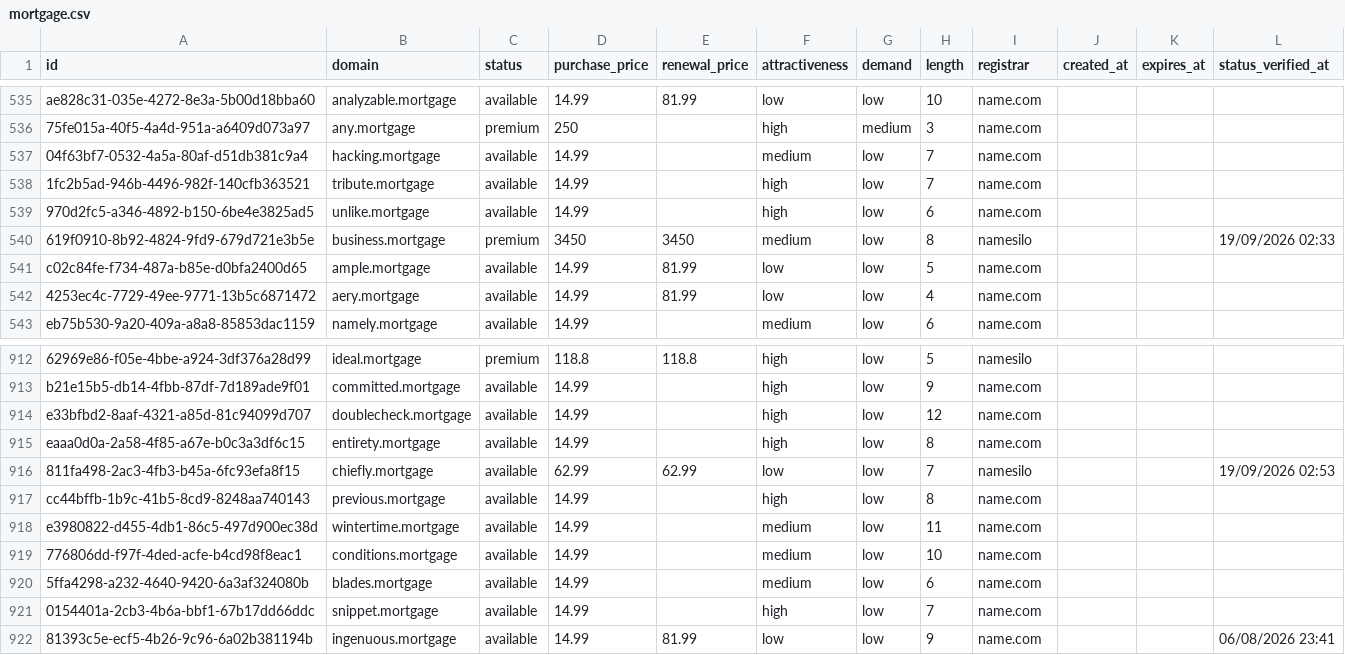
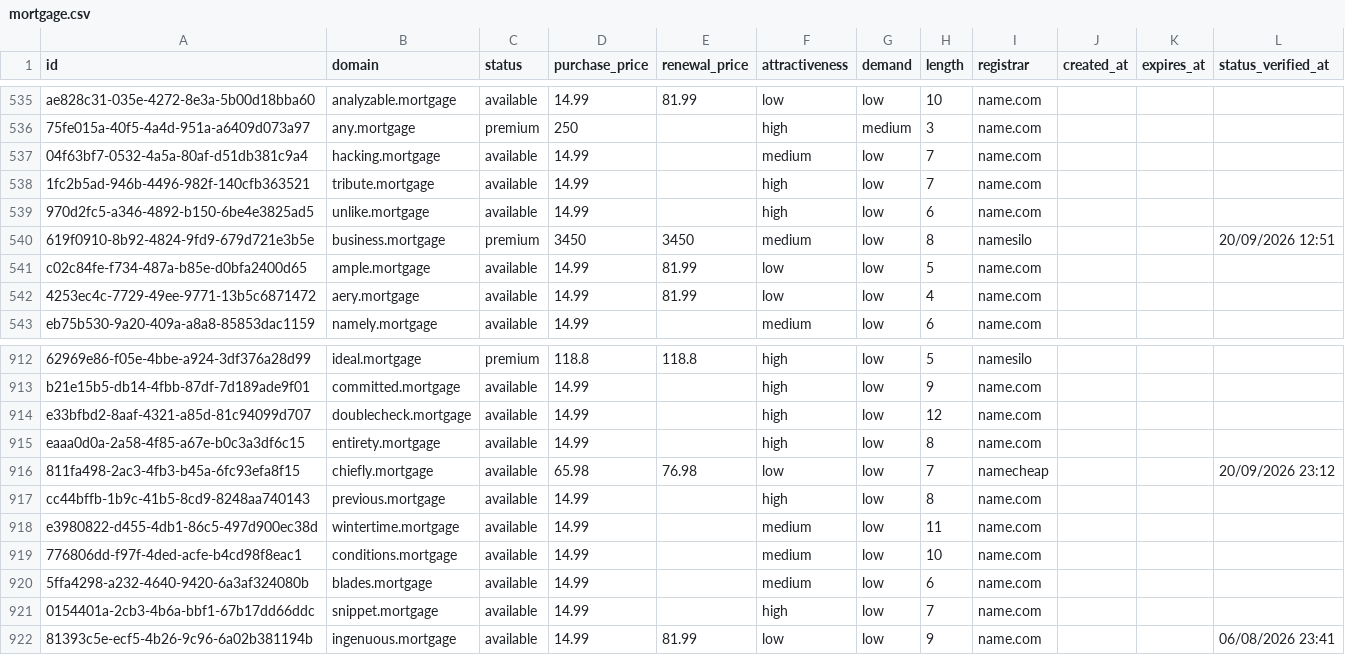
Before and after one commit to UniqueDomains/mortgage-oneword-domains, a CSV file: mortgage.csv, drawn as a sheet; only a part is shown, gaps mark what is left out.

Commit message:
Domains update

```diff
--- a/mortgage.csv
+++ b/mortgage.csv
@@ -539,3 +539,3 @@ ae828c31-035e-4272-8e3a-5b00d18bba60,analyzable.mortgage,available,14.99,81.99,l
 970d2fc5-a346-4892-b150-6be4e3825ad5,unlike.mortgage,available,14.99,,high,low,6,name.com,,,
-619f0910-8b92-4824-9fd9-679d721e3b5e,business.mortgage,premium,3450,3450,medium,low,8,namesilo,,,19/09/2026 02:33
+619f0910-8b92-4824-9fd9-679d721e3b5e,business.mortgage,premium,3450,3450,medium,low,8,namesilo,,,20/09/2026 12:51
 c02c84fe-f734-487a-b85e-d0bfa2400d65,ample.mortgage,available,14.99,81.99,low,low,5,name.com,,,
@@ -915,3 +915,3 @@ e33bfbd2-8aaf-4321-a85d-81c94099d707,doublecheck.mortgage,available,14.99,,high,
 eaaa0d0a-2a58-4f85-a67e-b0c3a3df6c15,entirety.mortgage,available,14.99,,high,low,8,name.com,,,
-811fa498-2ac3-4fb3-b45a-6fc93efa8f15,chiefly.mortgage,available,62.99,62.99,low,low,7,namesilo,,,19/09/2026 02:53
+811fa498-2ac3-4fb3-b45a-6fc93efa8f15,chiefly.mortgage,available,65.98,76.98,low,low,7,namecheap,,,20/09/2026 23:12
 cc44bffb-1b9c-41b5-8cd9-8248aa740143,previous.mortgage,available,14.99,,high,low,8,name.com,,,
```
Also changed, not shown: 4 other files.
